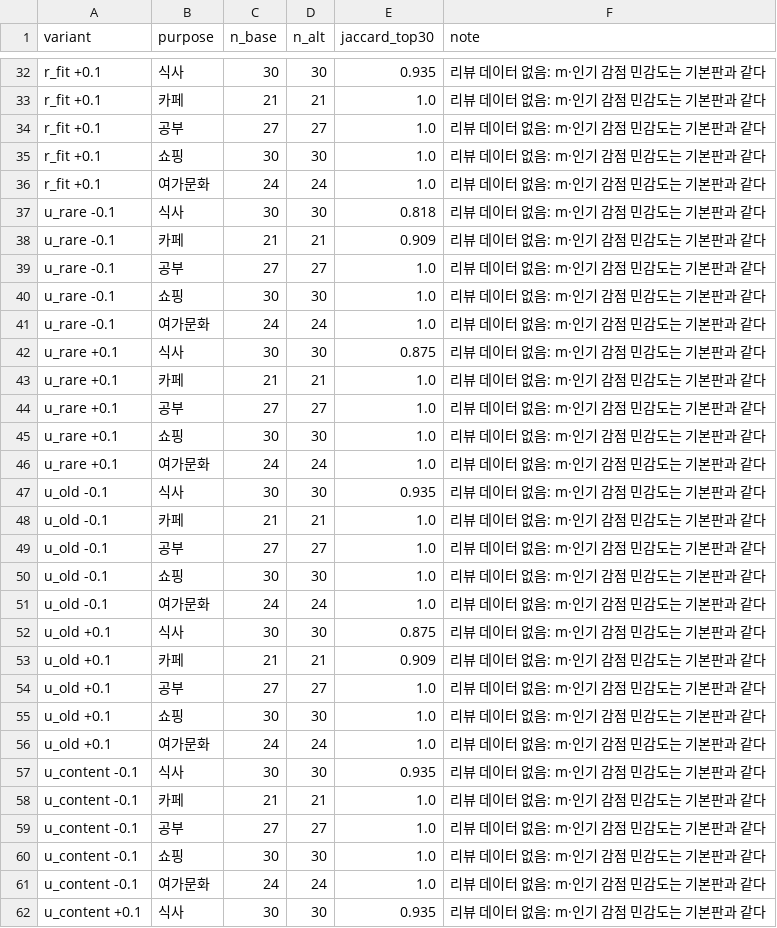
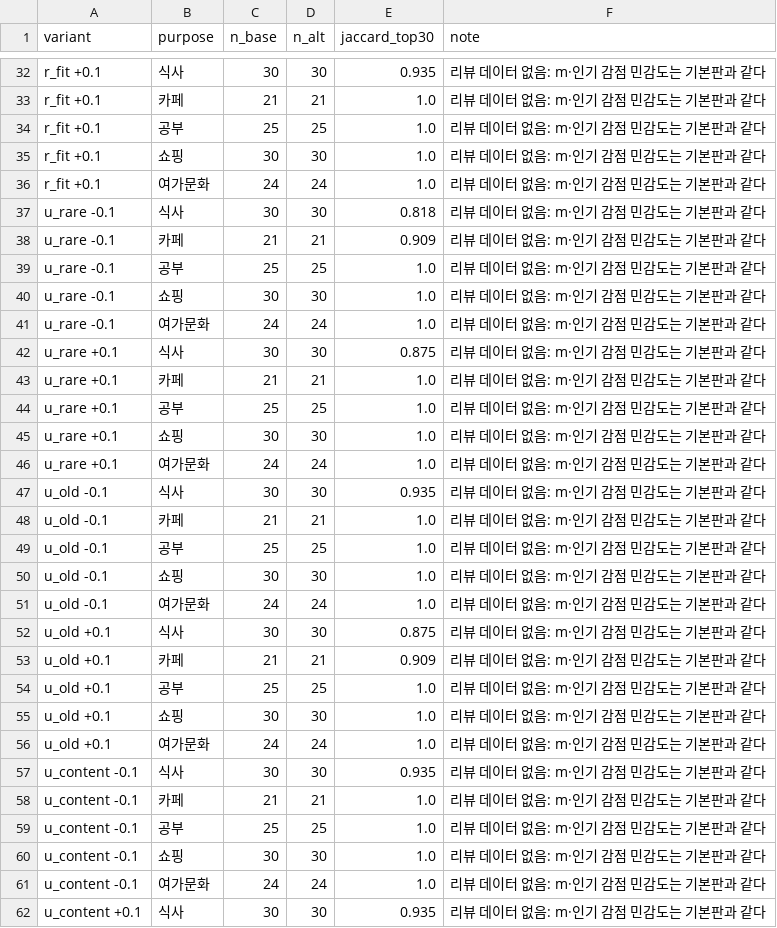
Before and after one commit to fastpageson-cmyk/maximus-analysis-archive, a CSV file: data/processed/store_level/store_serendipity_sensitivity_v0.csv, drawn as a sheet; only a part is shown, gaps mark what is left out; the diff covers the shown part only.

```diff
--- a/data/processed/store_level/store_serendipity_sensitivity_v0.csv
+++ b/data/processed/store_level/store_serendipity_sensitivity_v0.csv
@@ -33,3 +33,3 @@ r_fit +0.1,식사,30,30,0.935,리뷰 데이터 없음: m·인기 감점 민감
 r_fit +0.1,카페,21,21,1.0,리뷰 데이터 없음: m·인기 감점 민감도는 기본판과 같다
-r_fit +0.1,공부,27,27,1.0,리뷰 데이터 없음: m·인기 감점 민감도는 기본판과 같다
+r_fit +0.1,공부,25,25,1.0,리뷰 데이터 없음: m·인기 감점 민감도는 기본판과 같다
 r_fit +0.1,쇼핑,30,30,1.0,리뷰 데이터 없음: m·인기 감점 민감도는 기본판과 같다
@@ -38,3 +38,3 @@ u_rare -0.1,식사,30,30,0.818,리뷰 데이터 없음: m·인기 감점 민감
 u_rare -0.1,카페,21,21,0.909,리뷰 데이터 없음: m·인기 감점 민감도는 기본판과 같다
-u_rare -0.1,공부,27,27,1.0,리뷰 데이터 없음: m·인기 감점 민감도는 기본판과 같다
+u_rare -0.1,공부,25,25,1.0,리뷰 데이터 없음: m·인기 감점 민감도는 기본판과 같다
 u_rare -0.1,쇼핑,30,30,1.0,리뷰 데이터 없음: m·인기 감점 민감도는 기본판과 같다
@@ -43,3 +43,3 @@ u_rare +0.1,식사,30,30,0.875,리뷰 데이터 없음: m·인기 감점 민감
 u_rare +0.1,카페,21,21,1.0,리뷰 데이터 없음: m·인기 감점 민감도는 기본판과 같다
-u_rare +0.1,공부,27,27,1.0,리뷰 데이터 없음: m·인기 감점 민감도는 기본판과 같다
+u_rare +0.1,공부,25,25,1.0,리뷰 데이터 없음: m·인기 감점 민감도는 기본판과 같다
 u_rare +0.1,쇼핑,30,30,1.0,리뷰 데이터 없음: m·인기 감점 민감도는 기본판과 같다
@@ -48,3 +48,3 @@ u_old -0.1,식사,30,30,0.935,리뷰 데이터 없음: m·인기 감점 민감
 u_old -0.1,카페,21,21,1.0,리뷰 데이터 없음: m·인기 감점 민감도는 기본판과 같다
-u_old -0.1,공부,27,27,1.0,리뷰 데이터 없음: m·인기 감점 민감도는 기본판과 같다
+u_old -0.1,공부,25,25,1.0,리뷰 데이터 없음: m·인기 감점 민감도는 기본판과 같다
 u_old -0.1,쇼핑,30,30,1.0,리뷰 데이터 없음: m·인기 감점 민감도는 기본판과 같다
@@ -53,3 +53,3 @@ u_old +0.1,식사,30,30,0.875,리뷰 데이터 없음: m·인기 감점 민감
 u_old +0.1,카페,21,21,0.909,리뷰 데이터 없음: m·인기 감점 민감도는 기본판과 같다
-u_old +0.1,공부,27,27,1.0,리뷰 데이터 없음: m·인기 감점 민감도는 기본판과 같다
+u_old +0.1,공부,25,25,1.0,리뷰 데이터 없음: m·인기 감점 민감도는 기본판과 같다
 u_old +0.1,쇼핑,30,30,1.0,리뷰 데이터 없음: m·인기 감점 민감도는 기본판과 같다
@@ -58,3 +58,3 @@ u_content -0.1,식사,30,30,0.935,리뷰 데이터 없음: m·인기 감점 민
 u_content -0.1,카페,21,21,1.0,리뷰 데이터 없음: m·인기 감점 민감도는 기본판과 같다
-u_content -0.1,공부,27,27,1.0,리뷰 데이터 없음: m·인기 감점 민감도는 기본판과 같다
+u_content -0.1,공부,25,25,1.0,리뷰 데이터 없음: m·인기 감점 민감도는 기본판과 같다
 u_content -0.1,쇼핑,30,30,1.0,리뷰 데이터 없음: m·인기 감점 민감도는 기본판과 같다
```
Also changed, not shown: 20 edited cells elsewhere in this file, data/processed/store_level/store_serendipity_top30_v0.csv, data/processed/store_level/survey_cards_key_v0.csv, 5 other files.
